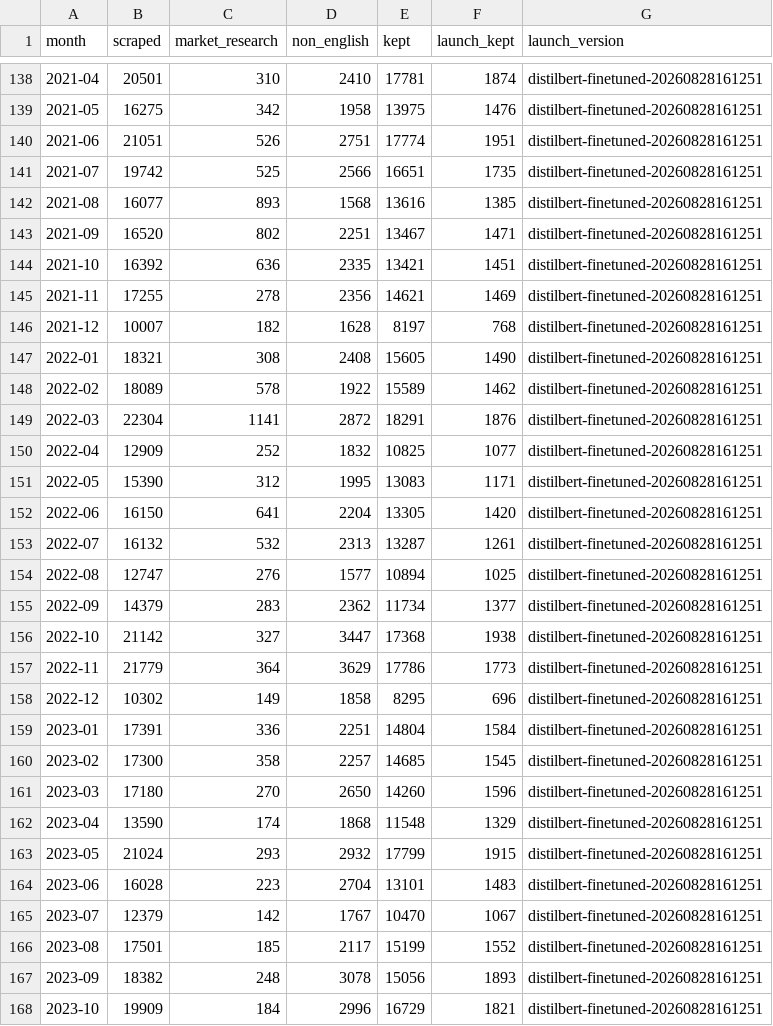
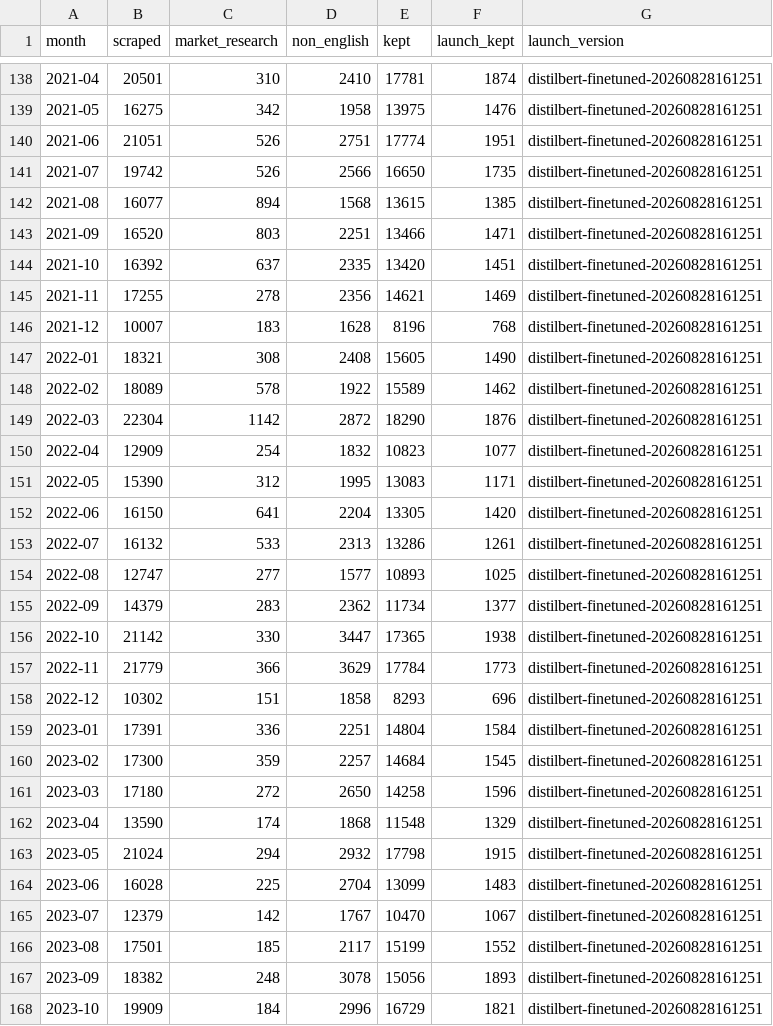
Before and after one commit to demirev/product-data, a CSV file: analysis/03-tech-waves/coverage.csv, drawn as a sheet; only a part is shown, gaps mark what is left out.

```diff
--- a/analysis/03-tech-waves/coverage.csv
+++ b/analysis/03-tech-waves/coverage.csv
@@ -140,26 +140,26 @@ month,scraped,market_research,non_english,kept,launch_kept,launch_version
 2021-06,21051,526,2751,17774,1951,distilbert-finetuned-20260828161251
-2021-07,19742,525,2566,16651,1735,distilbert-finetuned-20260828161251
-2021-08,16077,893,1568,13616,1385,distilbert-finetuned-20260828161251
-2021-09,16520,802,2251,13467,1471,distilbert-finetuned-20260828161251
-2021-10,16392,636,2335,13421,1451,distilbert-finetuned-20260828161251
+2021-07,19742,526,2566,16650,1735,distilbert-finetuned-20260828161251
+2021-08,16077,894,1568,13615,1385,distilbert-finetuned-20260828161251
+2021-09,16520,803,2251,13466,1471,distilbert-finetuned-20260828161251
+2021-10,16392,637,2335,13420,1451,distilbert-finetuned-20260828161251
 2021-11,17255,278,2356,14621,1469,distilbert-finetuned-20260828161251
-2021-12,10007,182,1628,8197,768,distilbert-finetuned-20260828161251
+2021-12,10007,183,1628,8196,768,distilbert-finetuned-20260828161251
 2022-01,18321,308,2408,15605,1490,distilbert-finetuned-20260828161251
 2022-02,18089,578,1922,15589,1462,distilbert-finetuned-20260828161251
-2022-03,22304,1141,2872,18291,1876,distilbert-finetuned-20260828161251
-2022-04,12909,252,1832,10825,1077,distilbert-finetuned-20260828161251
+2022-03,22304,1142,2872,18290,1876,distilbert-finetuned-20260828161251
+2022-04,12909,254,1832,10823,1077,distilbert-finetuned-20260828161251
 2022-05,15390,312,1995,13083,1171,distilbert-finetuned-20260828161251
 2022-06,16150,641,2204,13305,1420,distilbert-finetuned-20260828161251
-2022-07,16132,532,2313,13287,1261,distilbert-finetuned-20260828161251
-2022-08,12747,276,1577,10894,1025,distilbert-finetuned-20260828161251
+2022-07,16132,533,2313,13286,1261,distilbert-finetuned-20260828161251
+2022-08,12747,277,1577,10893,1025,distilbert-finetuned-20260828161251
 2022-09,14379,283,2362,11734,1377,distilbert-finetuned-20260828161251
-2022-10,21142,327,3447,17368,1938,distilbert-finetuned-20260828161251
-2022-11,21779,364,3629,17786,1773,distilbert-finetuned-20260828161251
-2022-12,10302,149,1858,8295,696,distilbert-finetuned-20260828161251
+2022-10,21142,330,3447,17365,1938,distilbert-finetuned-20260828161251
+2022-11,21779,366,3629,17784,1773,distilbert-finetuned-20260828161251
+2022-12,10302,151,1858,8293,696,distilbert-finetuned-20260828161251
 2023-01,17391,336,2251,14804,1584,distilbert-finetuned-20260828161251
-2023-02,17300,358,2257,14685,1545,distilbert-finetuned-20260828161251
-2023-03,17180,270,2650,14260,1596,distilbert-finetuned-20260828161251
+2023-02,17300,359,2257,14684,1545,distilbert-finetuned-20260828161251
+2023-03,17180,272,2650,14258,1596,distilbert-finetuned-20260828161251
 2023-04,13590,174,1868,11548,1329,distilbert-finetuned-20260828161251
-2023-05,21024,293,2932,17799,1915,distilbert-finetuned-20260828161251
-2023-06,16028,223,2704,13101,1483,distilbert-finetuned-20260828161251
+2023-05,21024,294,2932,17798,1915,distilbert-finetuned-20260828161251
+2023-06,16028,225,2704,13099,1483,distilbert-finetuned-20260828161251
 2023-07,12379,142,1767,10470,1067,distilbert-finetuned-20260828161251
```
Also changed, not shown: analysis/03-tech-waves/senders.csv, 16 other files.
